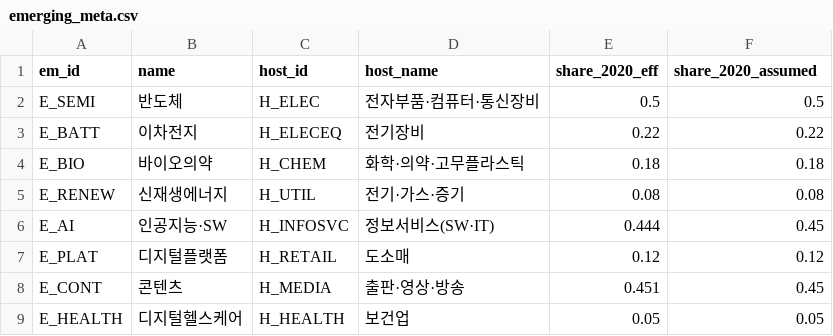
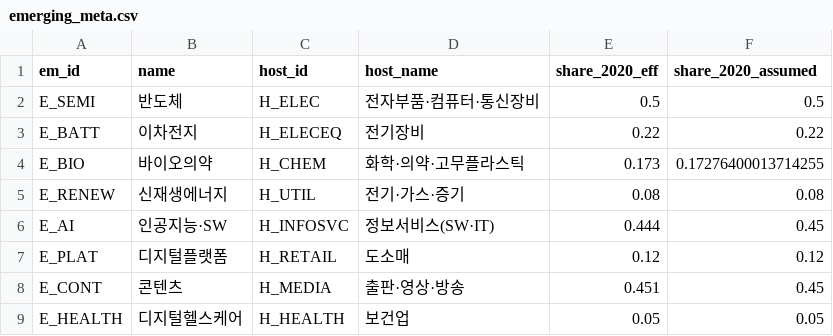
Before and after one commit to sdkparkforbi/gva-monthly-ssm-70, a CSV file: data/emerging_meta.csv, drawn as a sheet.

```diff
--- a/data/emerging_meta.csv
+++ b/data/emerging_meta.csv
@@ -3,3 +3,3 @@ E_SEMI,반도체,H_ELEC,전자부품·컴퓨터·통신장비,0.5,0.5
 E_BATT,이차전지,H_ELECEQ,전기장비,0.22,0.22
-E_BIO,바이오의약,H_CHEM,화학·의약·고무플라스틱,0.18,0.18
+E_BIO,바이오의약,H_CHEM,화학·의약·고무플라스틱,0.173,0.17276400013714255
 E_RENEW,신재생에너지,H_UTIL,전기·가스·증기,0.08,0.08
```
Also changed, not shown: data/connectedness.csv, data/scenario_gdp_fan.csv, 14 other files.
